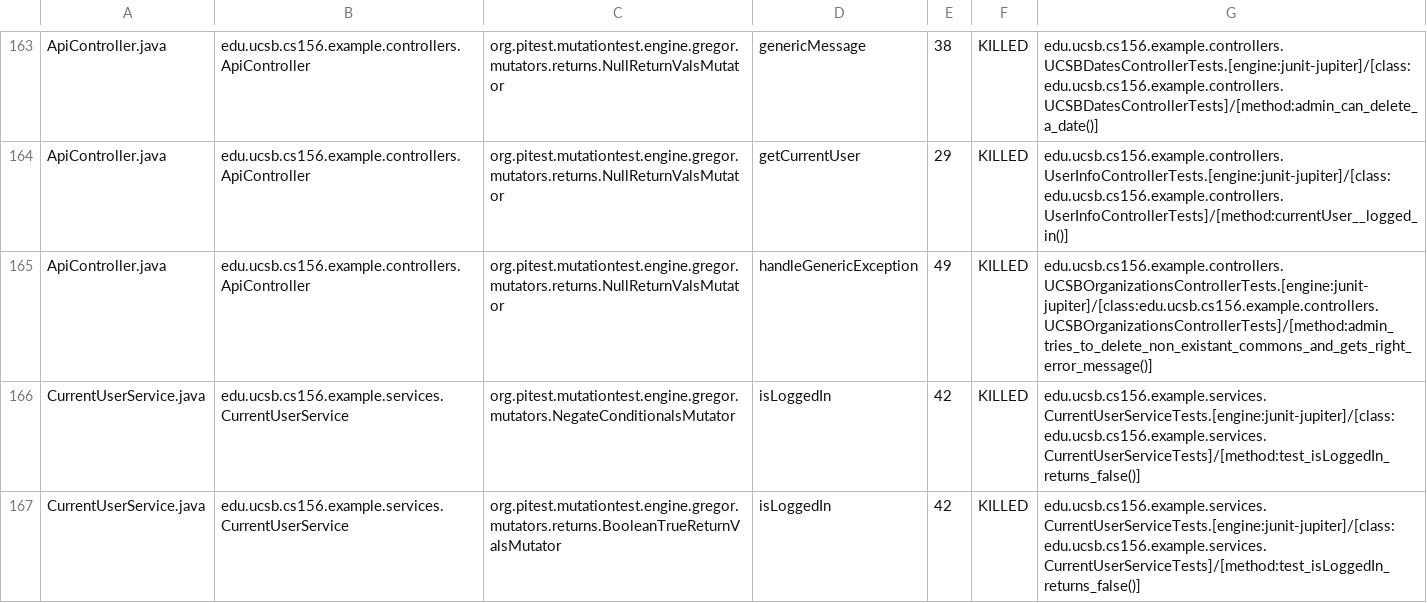
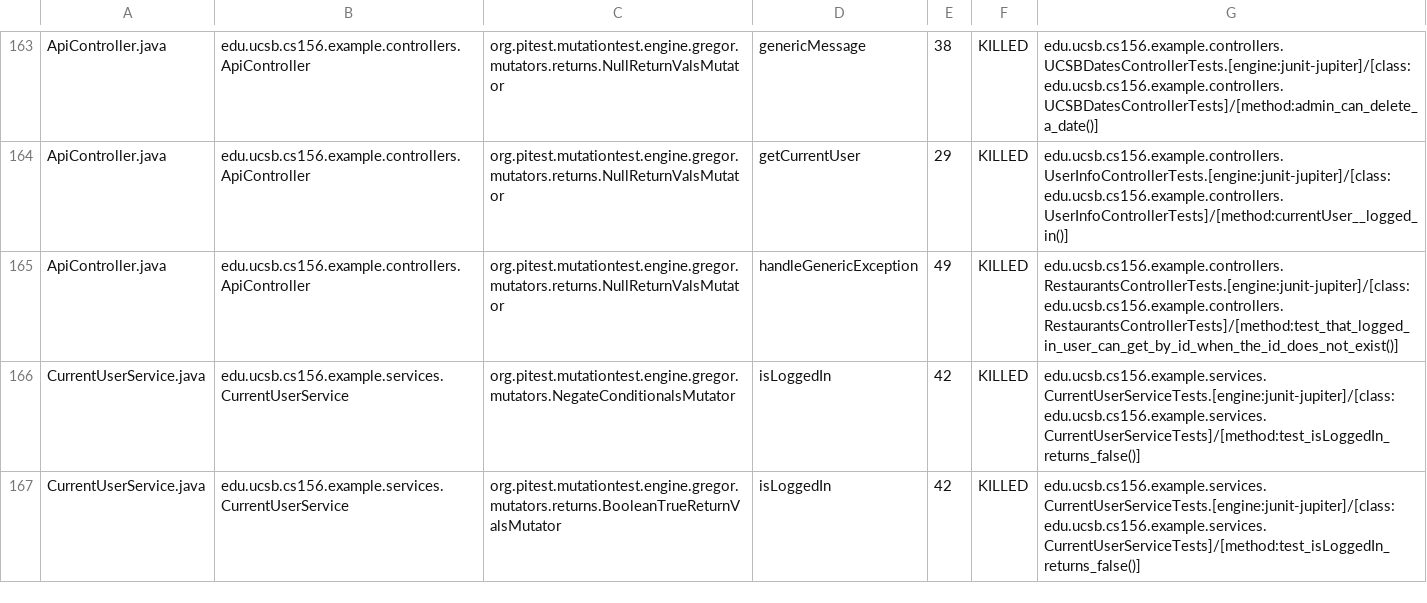
Before and after one commit to ucsb-cs156-s24/team03-s24-5pm-6, a CSV file: prs/103/pitest/mutations.csv, drawn as a sheet; only a part is shown, gaps mark what is left out.

Commit message:
Deploying to gh-pages from @ ucsb-cs156-s24/team03-s24-5pm-6@d50c77784320cc60e7f815bad69d9aedb88915b3 🚀

```diff
--- a/prs/103/pitest/mutations.csv
+++ b/prs/103/pitest/mutations.csv
@@ -164,3 +164,3 @@ ApiController.java,edu.ucsb.cs156.example.controllers.ApiController,org.pitest.m
 ApiController.java,edu.ucsb.cs156.example.controllers.ApiController,org.pitest.mutationtest.engine.gregor.mutators.returns.NullReturnValsMutator,getCurrentUser,29,KILLED,edu.ucsb.cs156.example.controllers.UserInfoControllerTests.[engine:junit-jupiter]/[class:edu.ucsb.cs156.example.controllers.UserInfoControllerTests]/[method:currentUser__logged_in()]
-ApiController.java,edu.ucsb.cs156.example.controllers.ApiController,org.pitest.mutationtest.engine.gregor.mutators.returns.NullReturnValsMutator,handleGenericException,49,KILLED,edu.ucsb.cs156.example.controllers.UCSBOrganizationsControllerTests.[engine:junit-jupiter]/[class:edu.ucsb.cs156.example.controllers.UCSBOrganizationsControllerTests]/[method:admin_tries_to_delete_non_existant_commons_and_gets_right_error_message()]
+ApiController.java,edu.ucsb.cs156.example.controllers.ApiController,org.pitest.mutationtest.engine.gregor.mutators.returns.NullReturnValsMutator,handleGenericException,49,KILLED,edu.ucsb.cs156.example.controllers.RestaurantsControllerTests.[engine:junit-jupiter]/[class:edu.ucsb.cs156.example.controllers.RestaurantsControllerTests]/[method:test_that_logged_in_user_can_get_by_id_when_the_id_does_not_exist()]
 CurrentUserService.java,edu.ucsb.cs156.example.services.CurrentUserService,org.pitest.mutationtest.engine.gregor.mutators.NegateConditionalsMutator,isLoggedIn,42,KILLED,edu.ucsb.cs156.example.services.CurrentUserServiceTests.[engine:junit-jupiter]/[class:edu.ucsb.cs156.example.services.CurrentUserServiceTests]/[method:test_isLoggedIn_returns_false()]
```
Also changed, not shown: 18 other files.
